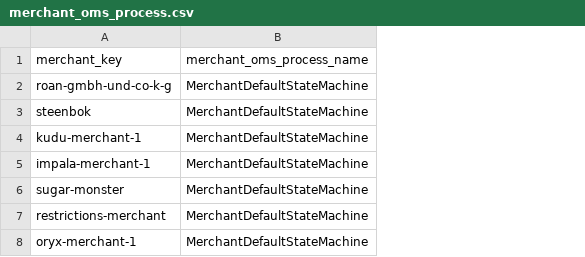
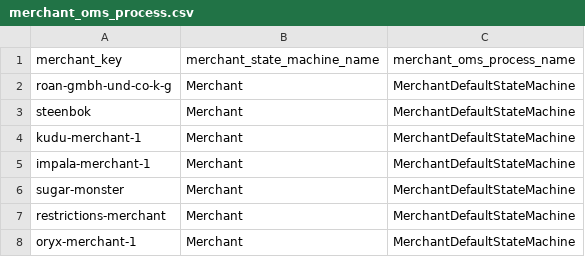
Before and after one commit to spryker/merchant-oms-data-import, a CSV file: data/import/merchant_oms_process.csv, drawn as a sheet; the diff names each change by its address in the sheet, - before the commit and + after, or states it on an @@ line.

```diff
--- a/data/import/merchant_oms_process.csv
+++ b/data/import/merchant_oms_process.csv
+column B (merchant_state_machine_name), rows 2-8: all Merchant
```
Also changed, not shown: 14 other files.
